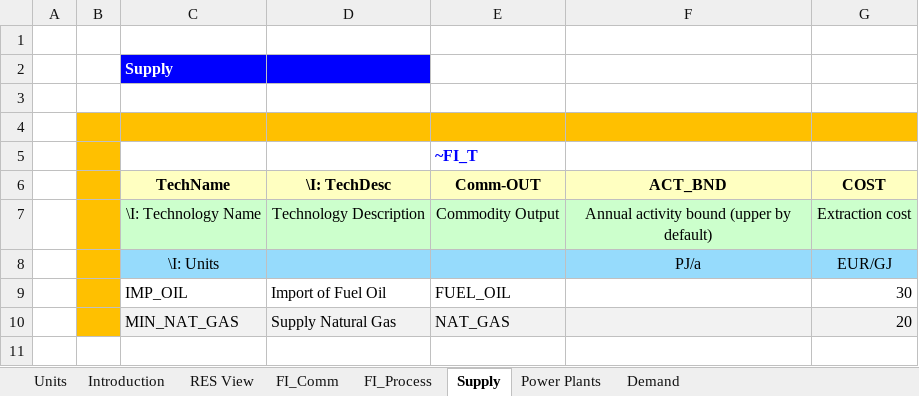
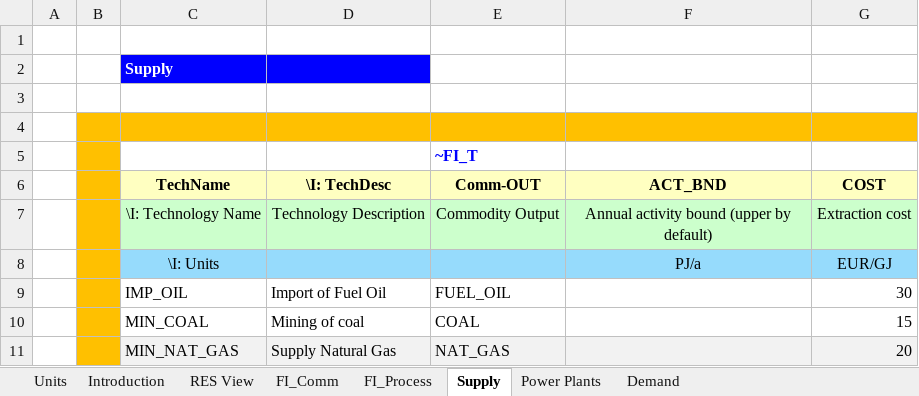
Before and after one commit to Jeffy854/vedaonline, an Excel workbook: VT_ELAND_ALL_V01.xlsx, sheet Supply, drawn as a sheet; values as stored, in another font and other column widths than the file's, no borders; the diff names each change by its address in the sheet, - before the commit and + after, or states it on an @@ line.

```diff
--- a/VT_ELAND_ALL_V01.xlsx (sheet Supply)
+++ b/VT_ELAND_ALL_V01.xlsx (sheet Supply)
+row 10:  |  | MIN_COAL | Mining of coal | COAL |  | 15
```
Also changed, not shown: sheet FI_Process, sheet Power Plants, sheet FI_Comm, sheet Demand, charts or pictures.
